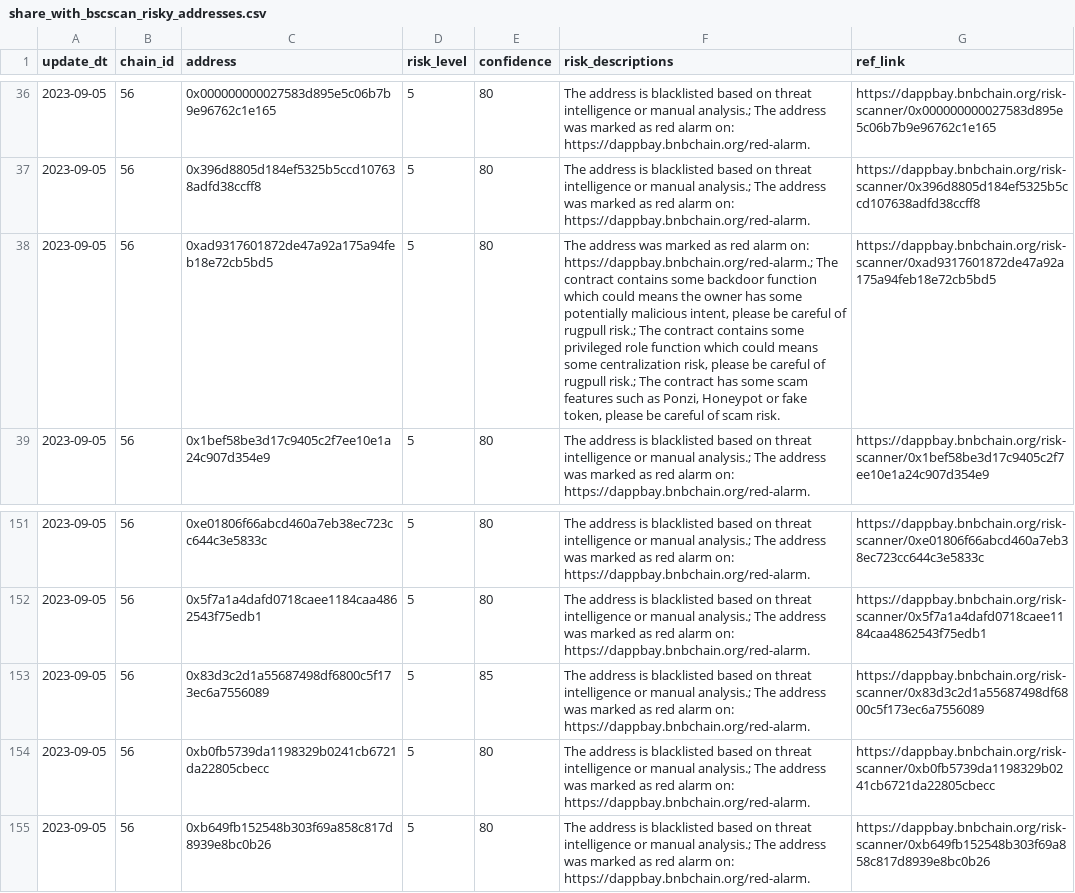
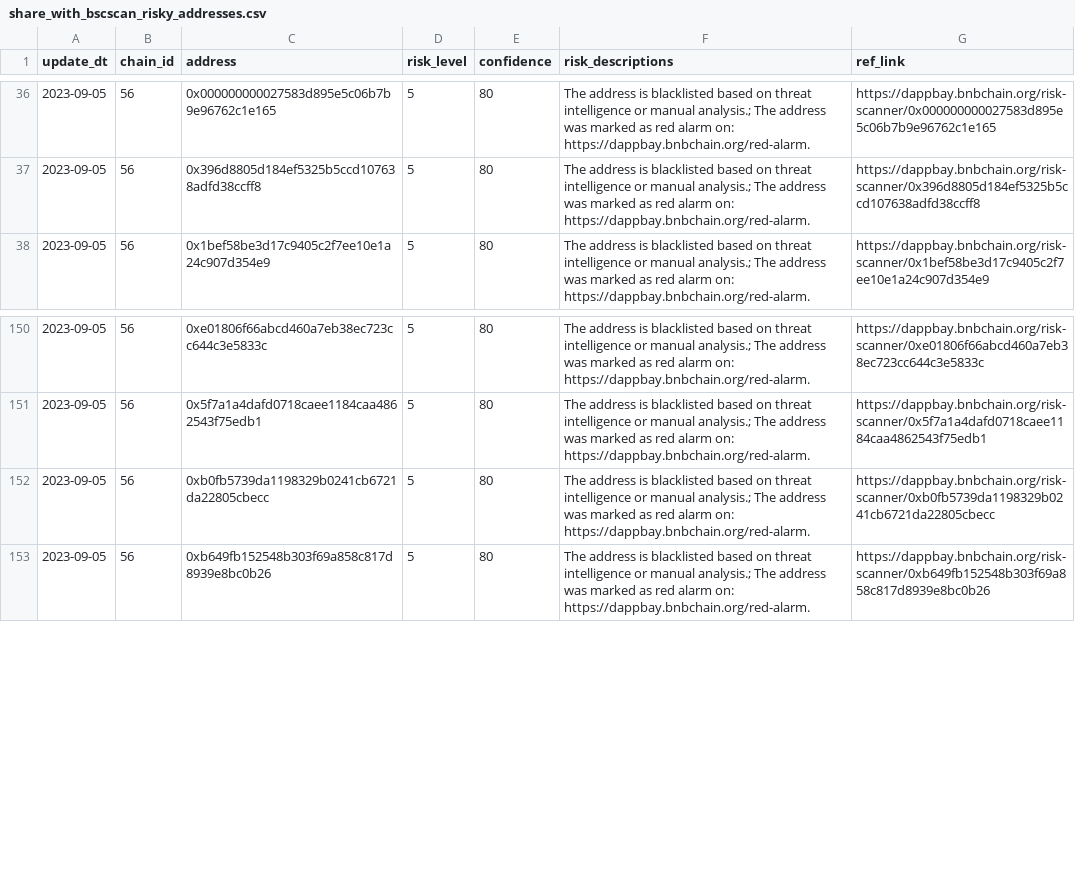
Before and after one commit to hashdit/hashdit, a CSV file: gitbook_source_code/data/share_with_bscscan_risky_addresses.csv, drawn as a sheet; only a part is shown, gaps mark what is left out; the diff names each change by its address in the sheet, - before the commit and + after, or states it on an @@ line.

Commit message:
share_with_bscscan_risky_addresses.csv update

```diff
--- a/gitbook_source_code/data/share_with_bscscan_risky_addresses.csv
+++ b/gitbook_source_code/data/share_with_bscscan_risky_addresses.csv
-row 38: 2023-09-05 | 56 | 0xad9317601872de47a92a175a94feb18e72cb5bd5 | 5 | 80 | The address was marked as red alarm on: https://dappbay.bnbchain.org/red-alarm.; The contract contains some backdoor function which could means the owner has some potentially malicious intent, please be careful of rugpull risk.; The contract contains some privileged role function which could means some centralization risk, please be careful of rugpull risk.; The contract has some scam features such as Ponzi, Honeypot or fake token, please be careful of scam risk. | https://dappbay.bnbchain.org/risk-scanner/0xad9317601872de47a92a175a94feb18e72cb5bd5
-row 153: 2023-09-05 | 56 | 0x83d3c2d1a55687498df6800c5f173ec6a7556089 | 5 | 85 | The address is blacklisted based on threat intelligence or manual analysis.; The address was marked as red alarm on: https://dappbay.bnbchain.org/red-alarm. | https://dappbay.bnbchain.org/risk-scanner/0x83d3c2d1a55687498df6800c5f173ec6a7556089
```
